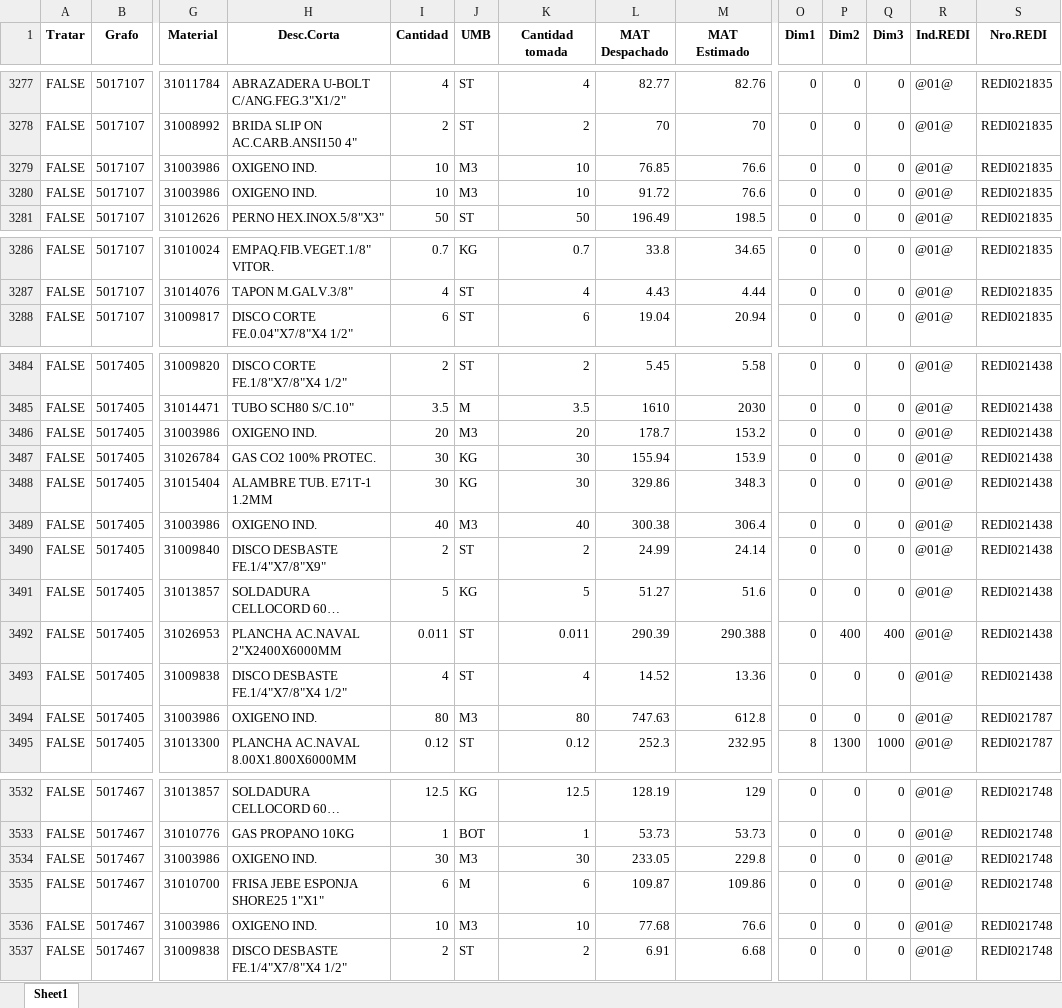
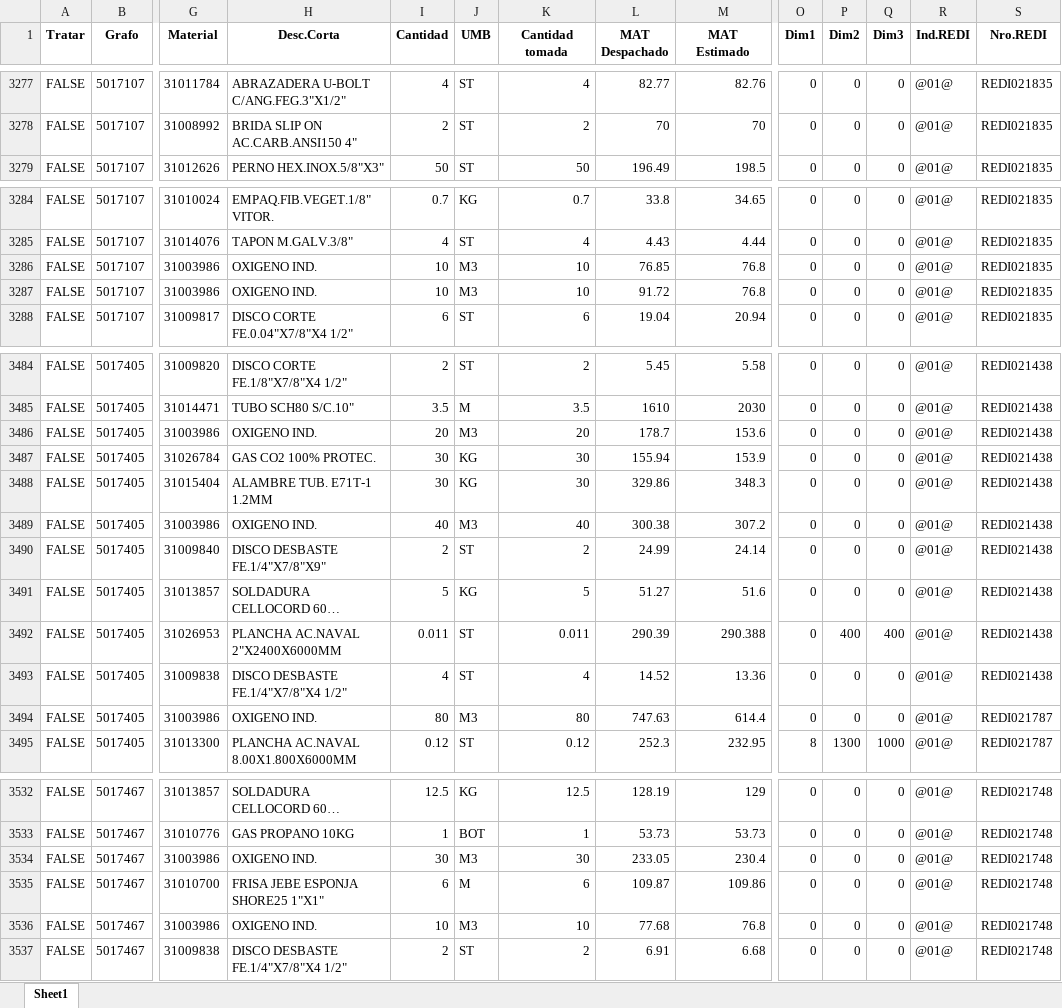
Before and after one commit to ProyectosAstillero/Astillero, an Excel workbook: 2026-1/REDI.xlsx, sheet Sheet1, drawn as a sheet; only a part is shown, gaps mark what is left out; long unchanged cells end in …; values as stored, in another font and other column widths than the file's, no borders; removed rows and columns are numbered as before the commit, all else as after; rows hold the shown columns only; the diff covers the shown part only; the diff names each change by its address in the sheet, - before the commit and + after, or states it on an @@ line.

```diff
--- a/2026-1/REDI.xlsx (sheet Sheet1)
+++ b/2026-1/REDI.xlsx (sheet Sheet1)
-row 3279: FALSE | 5017107 | 31003986 | OXIGENO IND. | 10 | M3 | 10 | 76.85 | 76.6 | 0 | 0 | 0 | @01@ | REDI021835
-row 3280: FALSE | 5017107 | 31003986 | OXIGENO IND. | 10 | M3 | 10 | 91.72 | 76.6 | 0 | 0 | 0 | @01@ | REDI021835
+row 3286: FALSE | 5017107 | 31003986 | OXIGENO IND. | 10 | M3 | 10 | 76.85 | 76.8 | 0 | 0 | 0 | @01@ | REDI021835
+row 3287: FALSE | 5017107 | 31003986 | OXIGENO IND. | 10 | M3 | 10 | 91.72 | 76.8 | 0 | 0 | 0 | @01@ | REDI021835
-M3486 (MAT Estimado): 153.2
+M3486 (MAT Estimado): 153.6
-M3489 (MAT Estimado): 306.4
+M3489 (MAT Estimado): 307.2
-M3494 (MAT Estimado): 612.8
+M3494 (MAT Estimado): 614.4
-M3534 (MAT Estimado): 229.8
+M3534 (MAT Estimado): 230.4
-M3536 (MAT Estimado): 76.6
+M3536 (MAT Estimado): 76.8
```
Also changed, not shown: 2 added rows, 2 removed rows, 25 moved rows and 28 edited cells elsewhere in this sheet, 2026-1/UTI.xlsx.
